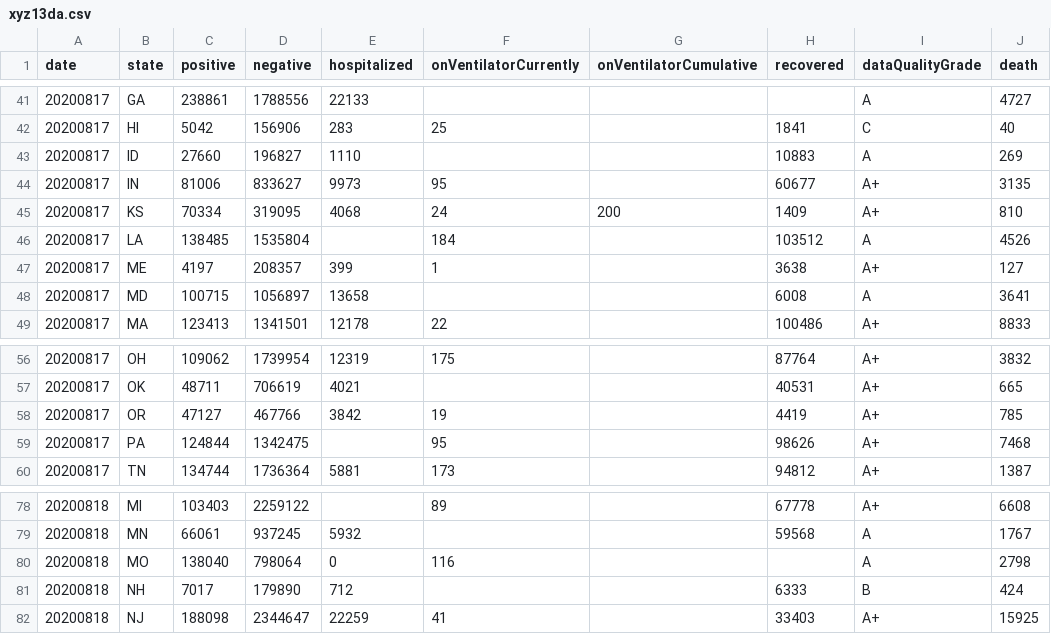
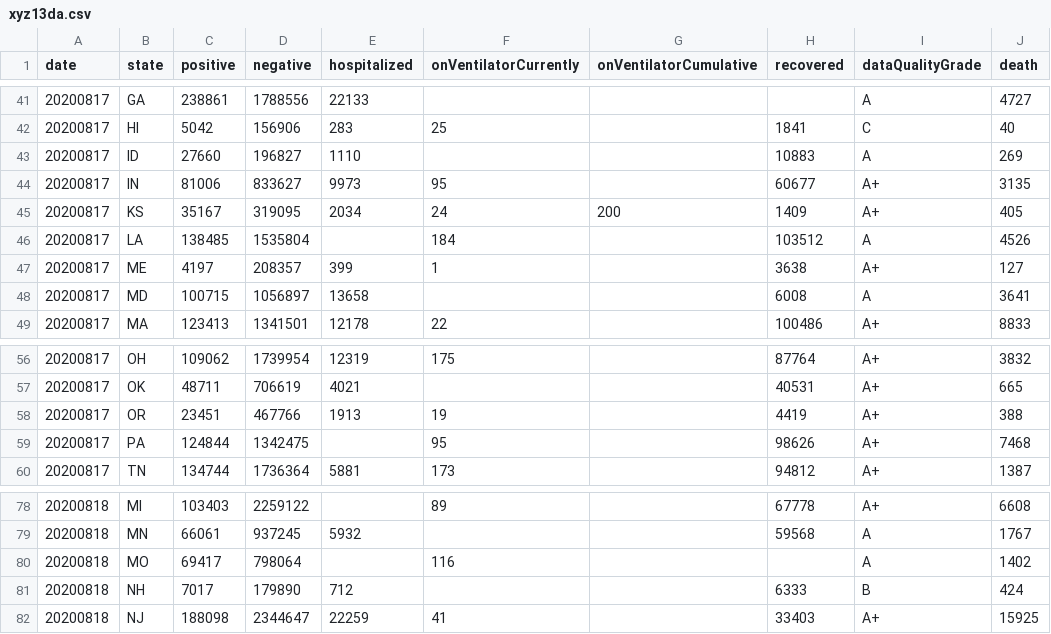
Before and after one commit to Jckwind/3114Project1, a CSV file: 3114Project1/xyz13da.csv, drawn as a sheet; only a part is shown, gaps mark what is left out.

```diff
--- a/3114Project1/xyz13da.csv
+++ b/3114Project1/xyz13da.csv
@@ -44,3 +44,3 @@ date, state, positive, negative, hospitalized, onVentilatorCurrently, onVentilat
 20200817,IN,81006,833627,9973,95,,60677,A+,3135,
-20200817,KS,70334,319095,4068,24,200,1409,A+,810,
+20200817,KS,35167,319095,2034,24,200,1409,A+,405,
 20200817,LA,138485,1535804,,184,,103512,A,4526,
@@ -57,3 +57,3 @@ date, state, positive, negative, hospitalized, onVentilatorCurrently, onVentilat
 20200817,OK,48711,706619,4021,,,40531,A+,665,
-20200817,OR,47127,467766,3842,19,,4419,A+,785,
+20200817,OR,23451,467766,1913,19,,4419,A+,388,
 20200817,PA,124844,1342475,,95,,98626,A+,7468,
@@ -79,3 +79,3 @@ date, state, positive, negative, hospitalized, onVentilatorCurrently, onVentilat
 20200818,MN,66061,937245,5932,,,59568,A,1767,
-20200818,MO,138040,798064,0,116,,,A,2798,
+20200818,MO,69417,798064,,116,,,A,1402,
 20200818,NH,7017,179890,712,,,6333,B,424,
```
Also changed, not shown: 3114Project1/head_200_random_70.csv, 9 other files.
